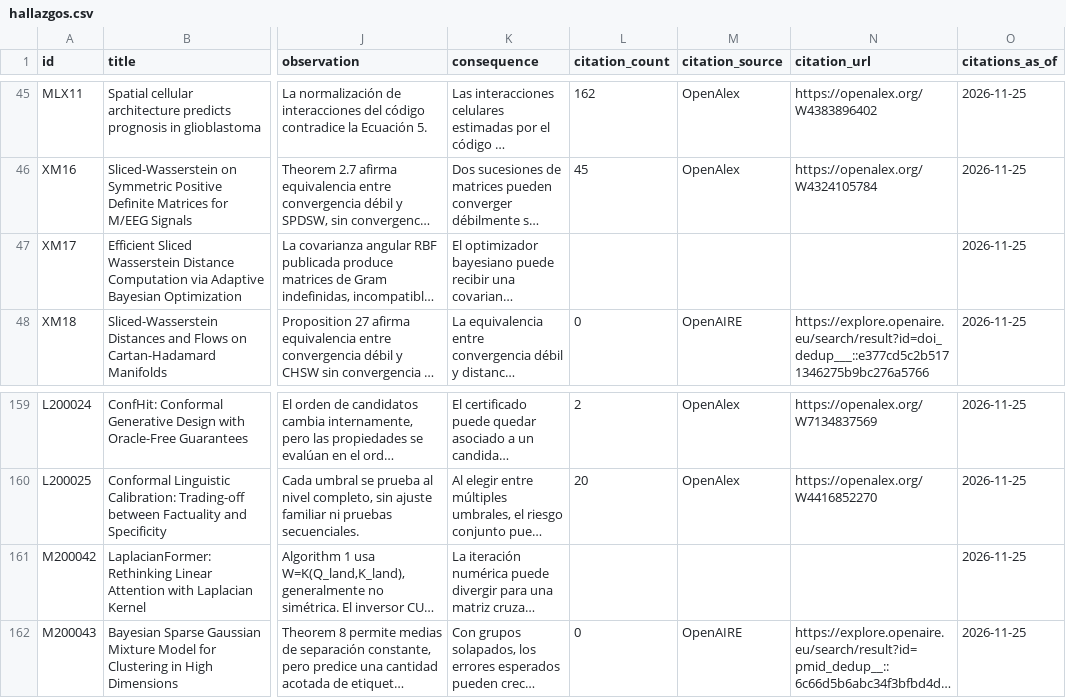
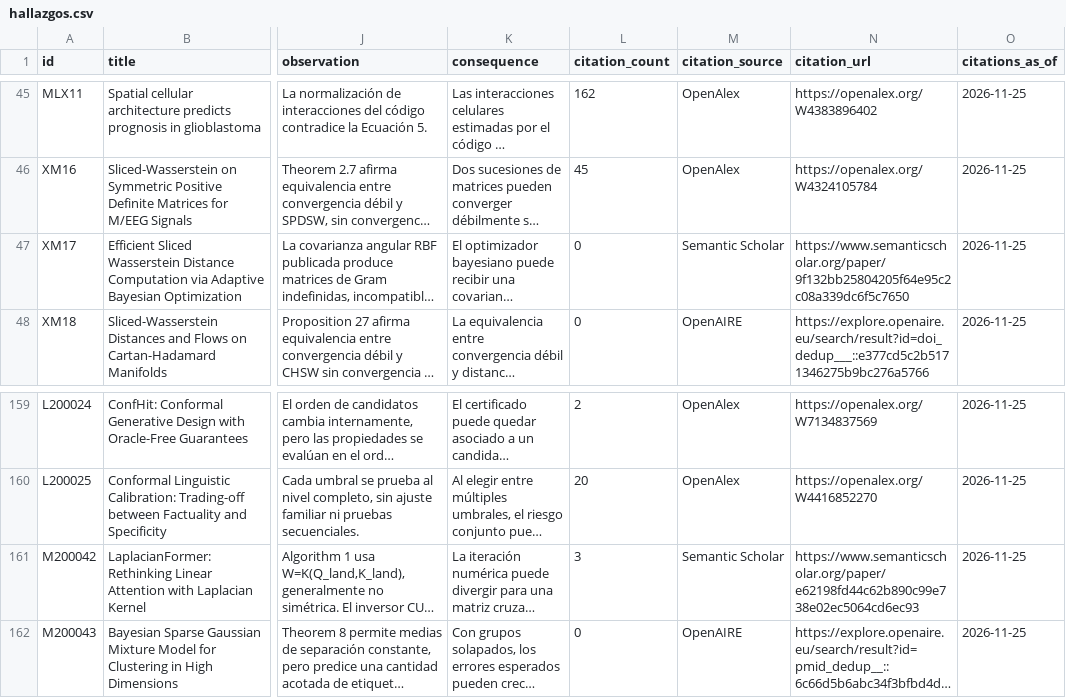
Before and after one commit to alandaitch/auditoria-publicaciones-cientificas, a CSV file: hallazgos.csv, drawn as a sheet; only a part is shown, gaps mark what is left out; long unchanged cells end in …; the diff names each change by its address in the sheet, - before the commit and + after, or states it on an @@ line.

Commit message:
Update eligible findings and aggregate status

```diff
--- a/hallazgos.csv
+++ b/hallazgos.csv
-L47 (citation_count): (empty)
+L47 (citation_count): 0
-M47 (citation_source): (empty)
+M47 (citation_source): Semantic Scholar
-N47 (citation_url): (empty)
+N47 (citation_url): https://www.semanticscholar.org/paper/9f132bb25804205f64e95c2c08a339dc6f5c7650
-L161 (citation_count): (empty)
+L161 (citation_count): 3
-M161 (citation_source): (empty)
+M161 (citation_source): Semantic Scholar
-N161 (citation_url): (empty)
+N161 (citation_url): https://www.semanticscholar.org/paper/e62198fd44c62b890c99e738e02ec5064cd6ec93
```
Also changed, not shown: 2 other files.
